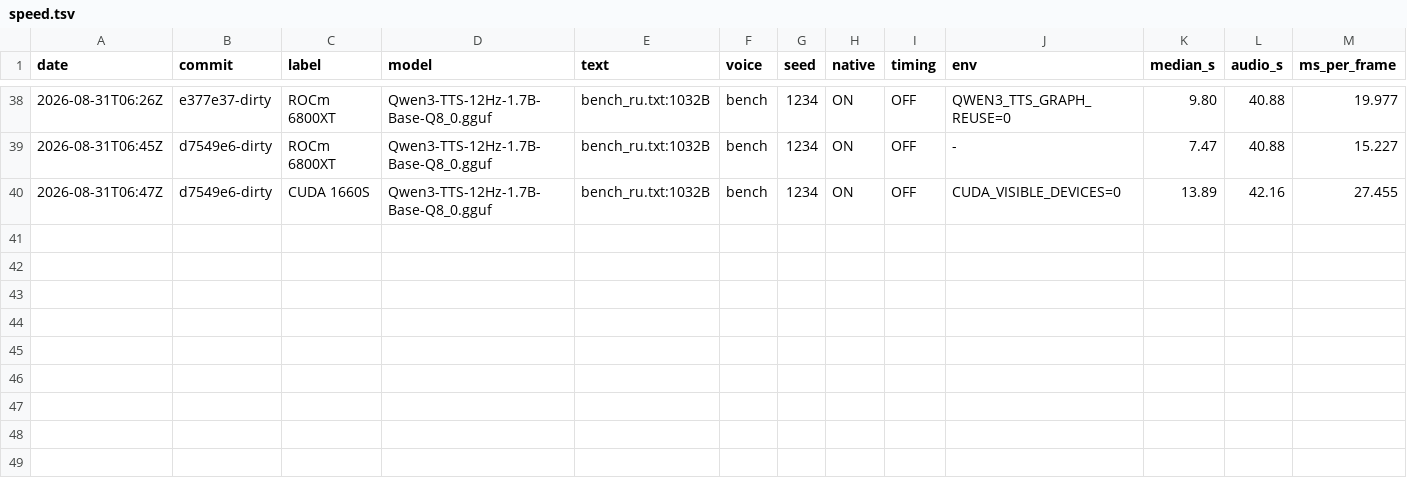
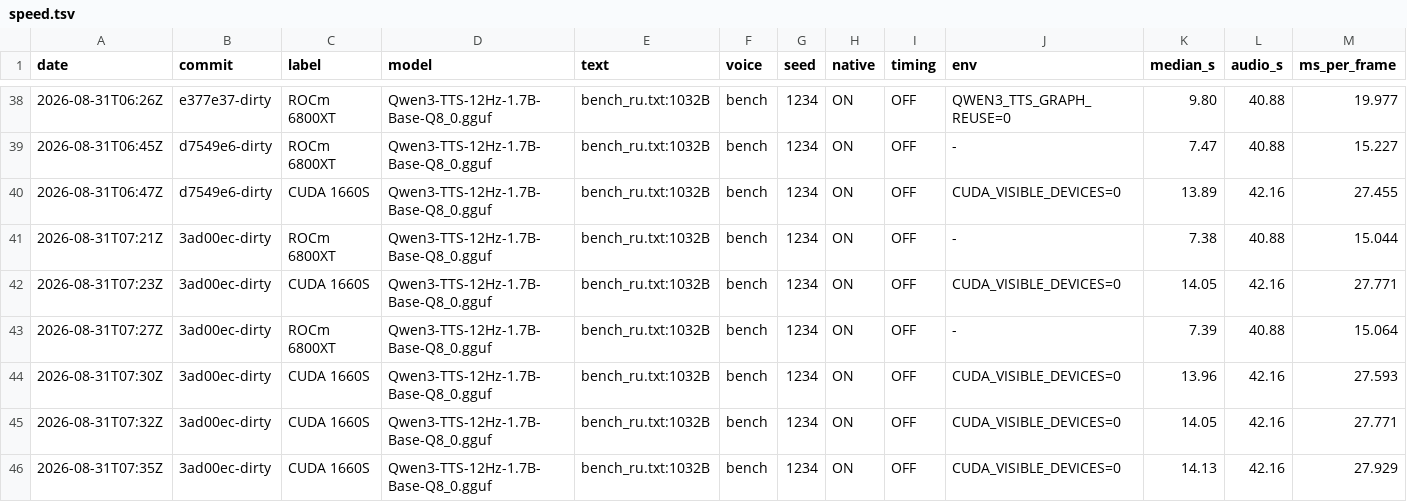
Before and after one commit to Olegd5g56/qwen3-tts.cpp, a TSV file: benchmarks/speed.tsv, drawn as a sheet; only a part is shown, gaps mark what is left out; rows hold the shown columns only; the diff names each change by its address in the sheet, - before the commit and + after, or states it on an @@ line.

```diff
--- a/benchmarks/speed.tsv
+++ b/benchmarks/speed.tsv
+row 41: 2026-08-31T07:21Z | 3ad00ec-dirty | ROCm 6800XT | Qwen3-TTS-12Hz-1.7B-Base-Q8_0.gguf | bench_ru.txt:1032B | bench | 1234 | ON | OFF | - | 7.38 | 40.88 | 15.044
+row 42: 2026-08-31T07:23Z | 3ad00ec-dirty | CUDA 1660S | Qwen3-TTS-12Hz-1.7B-Base-Q8_0.gguf | bench_ru.txt:1032B | bench | 1234 | ON | OFF | CUDA_VISIBLE_DEVICES=0 | 14.05 | 42.16 | 27.771
+row 43: 2026-08-31T07:27Z | 3ad00ec-dirty | ROCm 6800XT | Qwen3-TTS-12Hz-1.7B-Base-Q8_0.gguf | bench_ru.txt:1032B | bench | 1234 | ON | OFF | - | 7.39 | 40.88 | 15.064
+row 44: 2026-08-31T07:30Z | 3ad00ec-dirty | CUDA 1660S | Qwen3-TTS-12Hz-1.7B-Base-Q8_0.gguf | bench_ru.txt:1032B | bench | 1234 | ON | OFF | CUDA_VISIBLE_DEVICES=0 | 13.96 | 42.16 | 27.593
+row 45: 2026-08-31T07:32Z | 3ad00ec-dirty | CUDA 1660S | Qwen3-TTS-12Hz-1.7B-Base-Q8_0.gguf | bench_ru.txt:1032B | bench | 1234 | ON | OFF | CUDA_VISIBLE_DEVICES=0 | 14.05 | 42.16 | 27.771
+row 46: 2026-08-31T07:35Z | 3ad00ec-dirty | CUDA 1660S | Qwen3-TTS-12Hz-1.7B-Base-Q8_0.gguf | bench_ru.txt:1032B | bench | 1234 | ON | OFF | CUDA_VISIBLE_DEVICES=0 | 14.13 | 42.16 | 27.929
```
Also changed, not shown: 6 other files.
